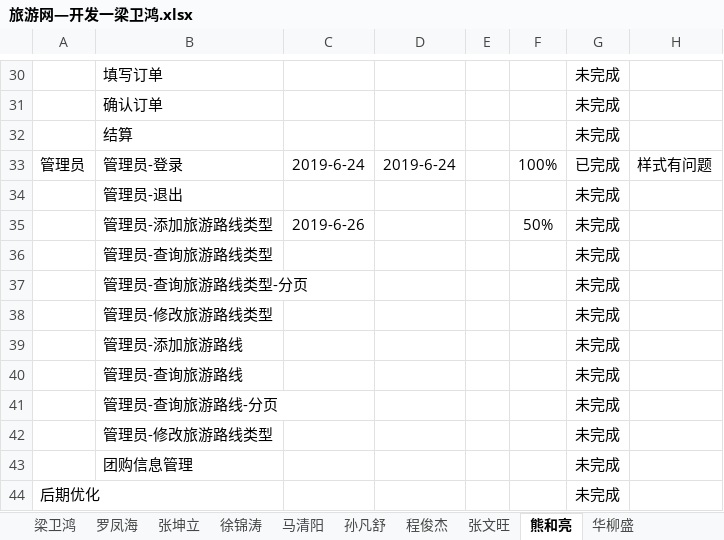
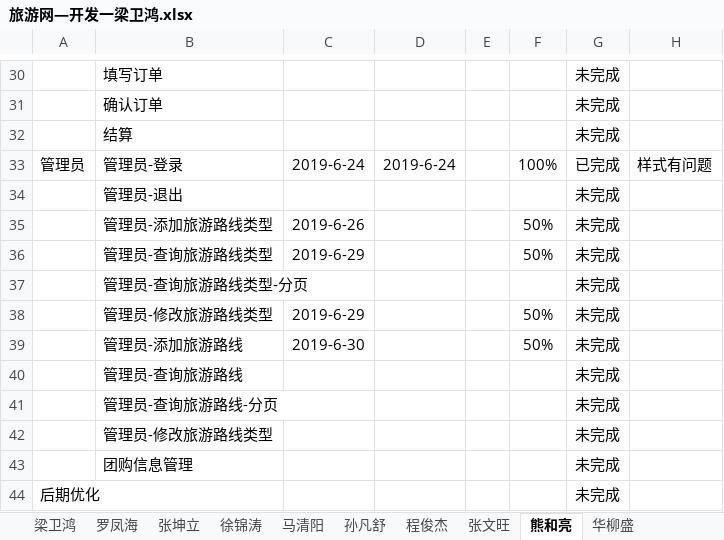
Before and after one commit to hgkj-rj/hgkj_01, an Excel workbook: 梁卫鸿/旅游网—开发一梁卫鸿.xlsx, sheet 熊和亮, drawn as a sheet; only a part is shown, gaps mark what is left out; values as stored, in another font and other column widths than the file's, no borders; the diff names each change by its address in the sheet, - before the commit and + after, or states it on an @@ line.

```diff
--- a/梁卫鸿/旅游网—开发一梁卫鸿.xlsx (sheet 熊和亮)
+++ b/梁卫鸿/旅游网—开发一梁卫鸿.xlsx (sheet 熊和亮)
-C36: (empty)
+C36: 2019-6-29
-F36: (empty)
+F36: 50%
-C38: (empty)
+C38: 2019-6-29
-F38:F39: (empty)
+F38:F39: 50%
-C39: (empty)
+C39: 2019-6-30
```
Also changed, not shown: sheet 孙凡舒, sheet 马清阳.
